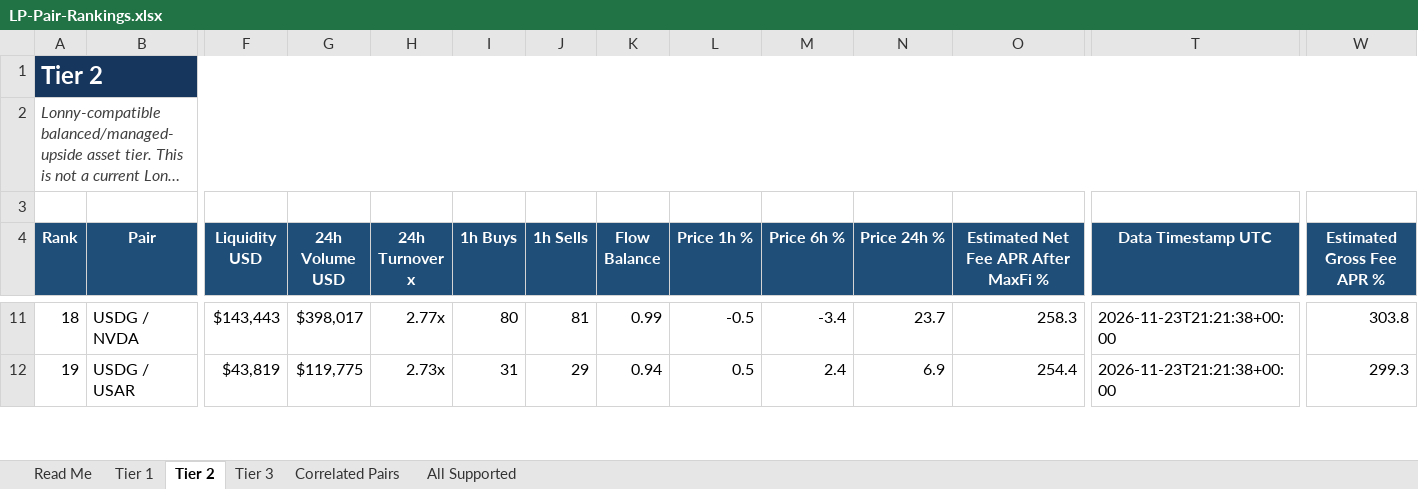
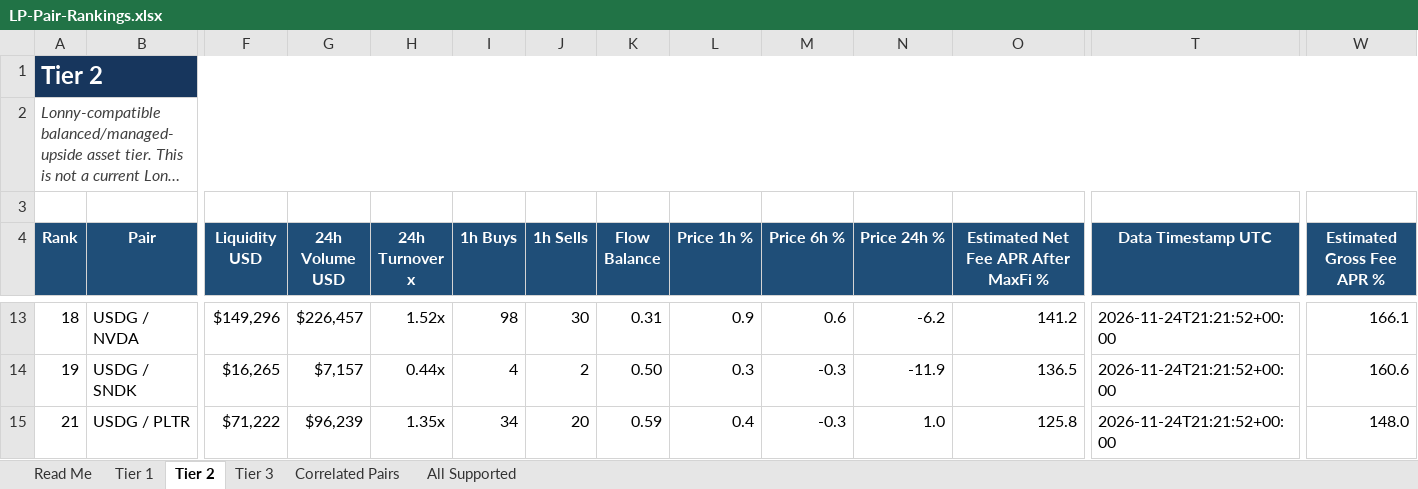
Before and after one commit to rygeneral/lp-pair-rankings, an Excel workbook: LP-Pair-Rankings.xlsx, sheet Tier 2, drawn as a sheet; only a part is shown, gaps mark what is left out; long unchanged cells end in …; values as stored, in another font and other column widths than the file's, no borders; conditional formats and table styles not drawn; addresses are those after the commit; rows hold the shown columns only; the diff covers the shown part only; the diff names each change by its address in the sheet, - before the commit and + after, or states it on an @@ line.

Commit message:
chore: refresh LP pair rankings workbook

```diff
--- a/LP-Pair-Rankings.xlsx (sheet Tier 2)
+++ b/LP-Pair-Rankings.xlsx (sheet Tier 2)
-F13 (Liquidity USD): $143,443
+F13 (Liquidity USD): $149,296
-G13 (24h Volume USD): $398,017
+G13 (24h Volume USD): $226,457
-H13 (24h Turnover x): 2.77x
+H13 (24h Turnover x): 1.52x
-I13 (1h Buys): 80
+I13 (1h Buys): 98
-J13 (1h Sells): 81
+J13 (1h Sells): 30
-K13 (Flow Balance): 0.99
+K13 (Flow Balance): 0.31
-L13 (Price 1h %): -0.5
+L13 (Price 1h %): 0.9
-M13 (Price 6h %): -3.4
+M13 (Price 6h %): 0.6
-N13 (Price 24h %): 23.7
+N13 (Price 24h %): -6.2
-O13: 258.3
+O13: 141.2
-T13:T14 (Data Timestamp UTC): 2026-11-23T21:21:38+00:00
+T13:T14 (Data Timestamp UTC): 2026-11-24T21:21:52+00:00
-W13 (Estimated Gross Fee APR %): 303.8
+W13 (Estimated Gross Fee APR %): 166.1
-B14 (Pair): USDG / USAR
+B14 (Pair): USDG / SNDK
-F14 (Liquidity USD): $43,819
+F14 (Liquidity USD): $16,265
-G14 (24h Volume USD): $119,775
+G14 (24h Volume USD): $7,157
-H14 (24h Turnover x): 2.73x
+H14 (24h Turnover x): 0.44x
-I14 (1h Buys): 31
+I14 (1h Buys): 4
-J14 (1h Sells): 29
+J14 (1h Sells): 2
-K14 (Flow Balance): 0.94
+K14 (Flow Balance): 0.50
-L14 (Price 1h %): 0.5
+L14 (Price 1h %): 0.3
-M14 (Price 6h %): 2.4
+M14 (Price 6h %): -0.3
-N14 (Price 24h %): 6.9
+N14 (Price 24h %): -11.9
-O14: 254.4
+O14: 136.5
-W14 (Estimated Gross Fee APR %): 299.3
+W14 (Estimated Gross Fee APR %): 160.6
+row 15: 21 | USDG / PLTR | $71,222 | $96,239 | 1.35x | 34 | 20 | 0.59 | 0.4 | -0.3 | 1.0 | 125.8 | 2026-11-24T21:21:52+00:00 | 148.0
```
Also changed, not shown: 30 added rows, 32 removed rows and 549 edited cells elsewhere in this sheet, sheet All Supported, sheet Tier 3, sheet Tier 1, sheet Correlated Pairs, 1 other file.
